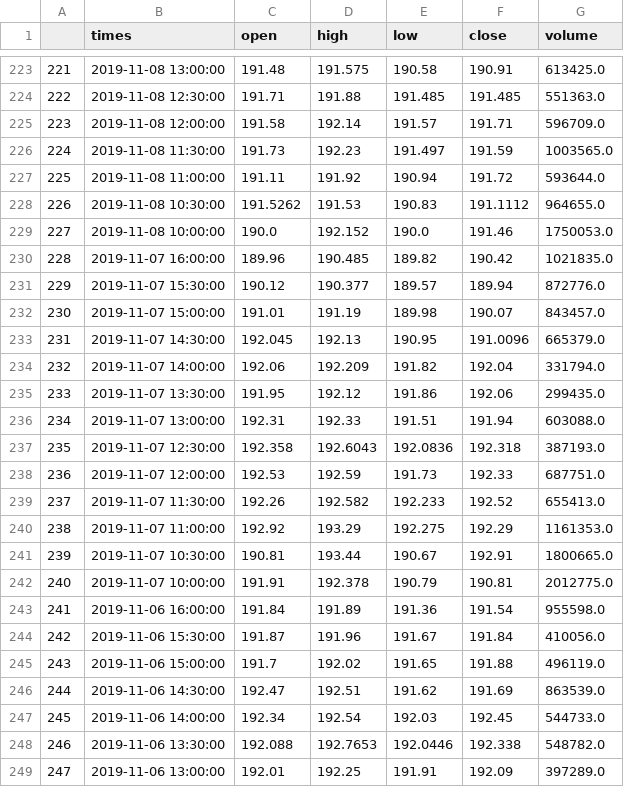
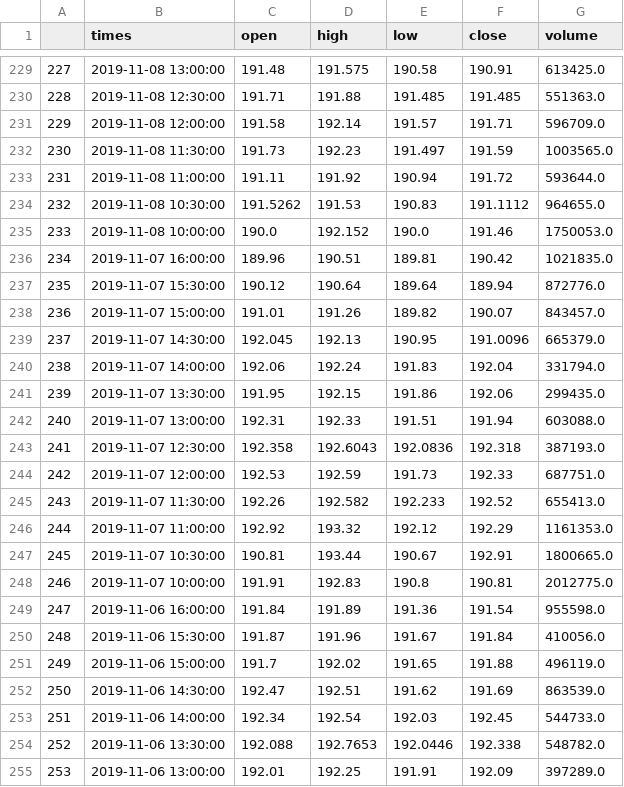
Before and after one commit to edwjchen/StockExploration, a CSV file: hourly_stock_data/data_facebook.csv, drawn as a sheet; only a part is shown, gaps mark what is left out; addresses are those after the commit; the diff covers the shown part only; the diff names each change by its address in the sheet, - before the commit and + after, or states it on an @@ line.

```diff
--- a/hourly_stock_data/data_facebook.csv
+++ b/hourly_stock_data/data_facebook.csv
@@ column A renumbered between rows 8 and 378 @@
-D236 (high): 190.485
+D236 (high): 190.51
-E236 (low): 189.82
+E236 (low): 189.81
-D237 (high): 190.377
+D237 (high): 190.64
-E237 (low): 189.57
+E237 (low): 189.64
-D238 (high): 191.19
+D238 (high): 191.26
-E238 (low): 189.98
+E238 (low): 189.82
-D240 (high): 192.209
+D240 (high): 192.24
-E240 (low): 191.82
+E240 (low): 191.83
-D241 (high): 192.12
+D241 (high): 192.15
-D246 (high): 193.29
+D246 (high): 193.32
-E246 (low): 192.275
+E246 (low): 192.12
-D248 (high): 192.378
+D248 (high): 192.83
-E248 (low): 190.79
+E248 (low): 190.8
```
Also changed, not shown: 6 added rows, 13 removed rows and 2 edited cells elsewhere in this file, hourly_pytrends.csv, hourly_stock_data/data_amazon.csv, 9 other files.
